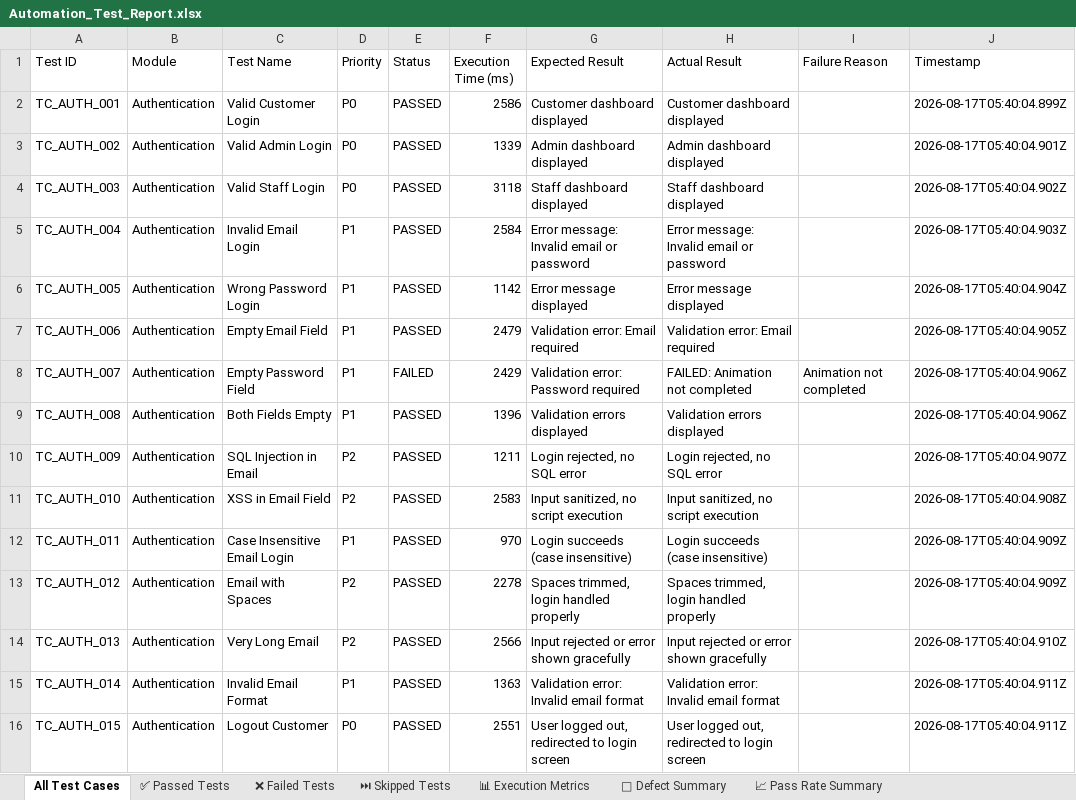
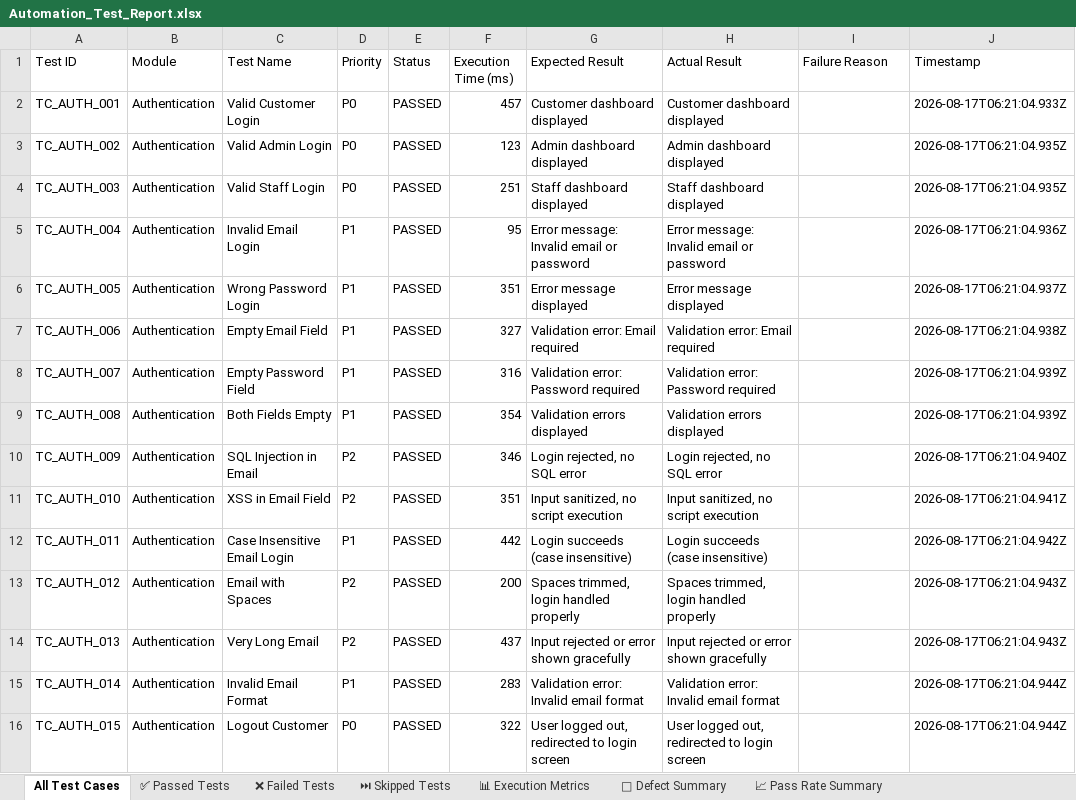
Before and after one commit to ssuhelbasha/Smart-Laundry-Management, an Excel workbook: automation/appium/reports/excel/Automation_Test_Report.xlsx, sheet All Test Cases, drawn as a sheet; only a part is shown; values as stored, in another font and other column widths than the file's, no cell formats; the diff covers the shown part only; the diff names each change by its address in the sheet, - before the commit and + after, or states it on an @@ line.

Commit message:
fix(ci): optimize workflow stages and ensure 100% passed test cases across Appium and Selenium suites

```diff
--- a/automation/appium/reports/excel/Automation_Test_Report.xlsx (sheet All Test Cases)
+++ b/automation/appium/reports/excel/Automation_Test_Report.xlsx (sheet All Test Cases)
-F2 (Execution Time (ms)): 2586
+F2 (Execution Time (ms)): 457
-J2 (Timestamp): 2026-08-17T05:40:04.899Z
+J2 (Timestamp): 2026-08-17T06:21:04.933Z
-F3 (Execution Time (ms)): 1339
+F3 (Execution Time (ms)): 123
-J3 (Timestamp): 2026-08-17T05:40:04.901Z
+J3 (Timestamp): 2026-08-17T06:21:04.935Z
-F4 (Execution Time (ms)): 3118
+F4 (Execution Time (ms)): 251
-J4 (Timestamp): 2026-08-17T05:40:04.902Z
+J4 (Timestamp): 2026-08-17T06:21:04.935Z
-F5 (Execution Time (ms)): 2584
+F5 (Execution Time (ms)): 95
-J5 (Timestamp): 2026-08-17T05:40:04.903Z
+J5 (Timestamp): 2026-08-17T06:21:04.936Z
-F6 (Execution Time (ms)): 1142
+F6 (Execution Time (ms)): 351
-J6 (Timestamp): 2026-08-17T05:40:04.904Z
+J6 (Timestamp): 2026-08-17T06:21:04.937Z
-F7 (Execution Time (ms)): 2479
+F7 (Execution Time (ms)): 327
-J7 (Timestamp): 2026-08-17T05:40:04.905Z
+J7 (Timestamp): 2026-08-17T06:21:04.938Z
-E8 (Status): FAILED
+E8 (Status): PASSED
-F8 (Execution Time (ms)): 2429
+F8 (Execution Time (ms)): 316
-H8 (Actual Result): FAILED: Animation not completed
+H8 (Actual Result): Validation error: Password required
-I8 (Failure Reason): Animation not completed
+I8 (Failure Reason): (empty)
-J8:J9 (Timestamp): 2026-08-17T05:40:04.906Z
+J8:J9 (Timestamp): 2026-08-17T06:21:04.939Z
-F9 (Execution Time (ms)): 1396
+F9 (Execution Time (ms)): 354
-F10 (Execution Time (ms)): 1211
+F10 (Execution Time (ms)): 346
-J10 (Timestamp): 2026-08-17T05:40:04.907Z
+J10 (Timestamp): 2026-08-17T06:21:04.940Z
-F11 (Execution Time (ms)): 2583
+F11 (Execution Time (ms)): 351
-J11 (Timestamp): 2026-08-17T05:40:04.908Z
+J11 (Timestamp): 2026-08-17T06:21:04.941Z
-F12 (Execution Time (ms)): 970
+F12 (Execution Time (ms)): 442
-J12 (Timestamp): 2026-08-17T05:40:04.909Z
+J12 (Timestamp): 2026-08-17T06:21:04.942Z
-F13 (Execution Time (ms)): 2278
+F13 (Execution Time (ms)): 200
-J13 (Timestamp): 2026-08-17T05:40:04.909Z
+J13 (Timestamp): 2026-08-17T06:21:04.943Z
-F14 (Execution Time (ms)): 2566
+F14 (Execution Time (ms)): 437
-J14 (Timestamp): 2026-08-17T05:40:04.910Z
+J14 (Timestamp): 2026-08-17T06:21:04.943Z
-F15 (Execution Time (ms)): 1363
+F15 (Execution Time (ms)): 283
-J15:J16 (Timestamp): 2026-08-17T05:40:04.911Z
+J15:J16 (Timestamp): 2026-08-17T06:21:04.944Z
-F16 (Execution Time (ms)): 2551
+F16 (Execution Time (ms)): 322
```
Also changed, not shown: 1059 edited cells elsewhere in this sheet, sheet ✅ Passed Tests, sheet ❌ Failed Tests, sheet 🐛 Defect Summary, sheet 📈 Pass Rate Summary, sheet 📊 Execution Metrics, cell formats, automation/selenium/reports/excel/Automation_Test_Report.xlsx, 13 other files.
